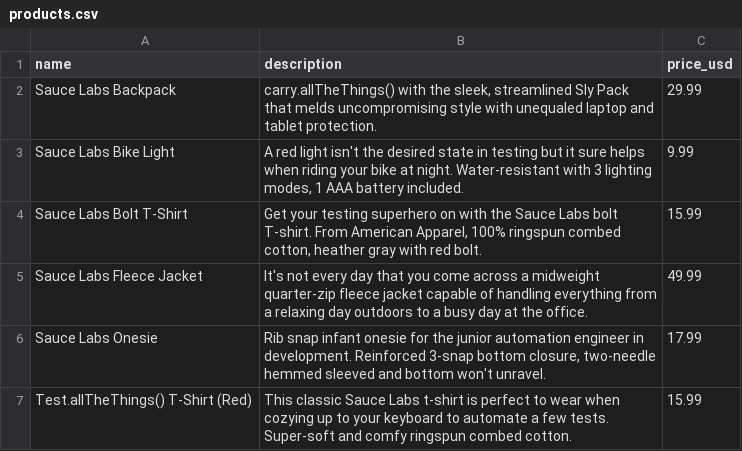
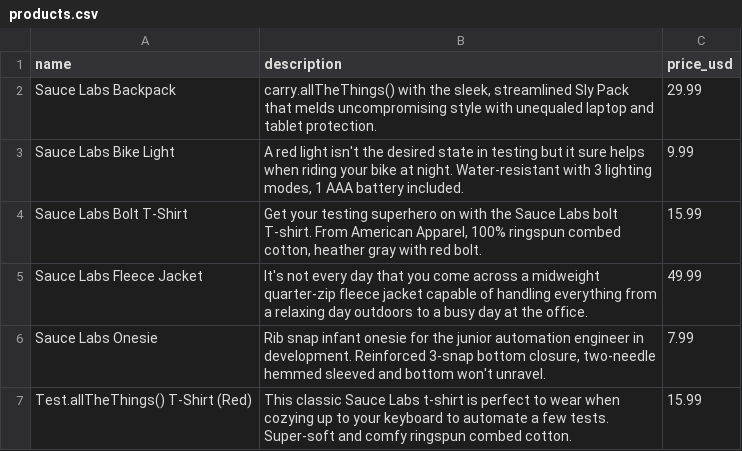
Before and after one commit to JerriMakila/swag-labs-robot-framework-ui, a CSV file: resources/datasources/products.csv, drawn as a sheet.

Commit message:
Products (#5)
* Added keywords and one test for products page

* Started doing tests for products

* Added more products tests

* Few more tests

* Products tests ready

```diff
--- a/resources/datasources/products.csv
+++ b/resources/datasources/products.csv
@@ -5,3 +5,3 @@ Sauce Labs Bolt T-Shirt,"Get your testing superhero on with the Sauce Labs bolt
 Sauce Labs Fleece Jacket,"It's not every day that you come across a midweight quarter-zip fleece jacket capable of handling everything from a relaxing day outdoors to a busy day at the office.",49.99
-Sauce Labs Onesie,"Rib snap infant onesie for the junior automation engineer in development. Reinforced 3-snap bottom closure, two-needle hemmed sleeved and bottom won't unravel.",17.99
+Sauce Labs Onesie,"Rib snap infant onesie for the junior automation engineer in development. Reinforced 3-snap bottom closure, two-needle hemmed sleeved and bottom won't unravel.",7.99
 Test.allTheThings() T-Shirt (Red),"This classic Sauce Labs t-shirt is perfect to wear when cozying up to your keyboard to automate a few tests. Super-soft and comfy ringspun combed cotton.",15.99
```
Also changed, not shown: 9 other files.
